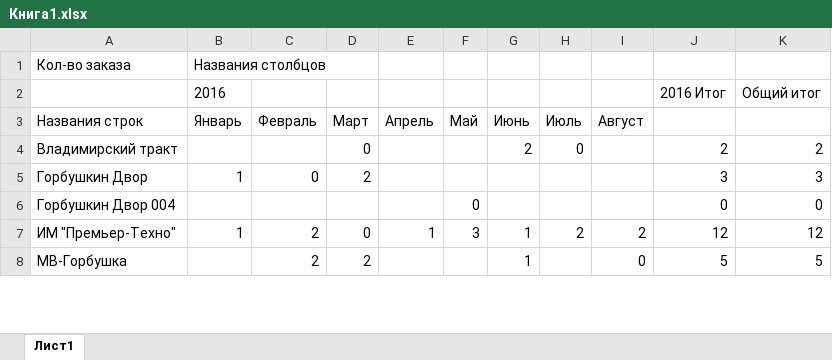
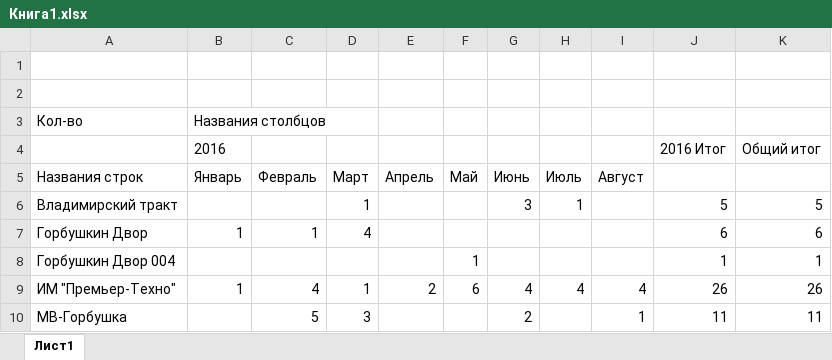
Before and after one commit to pelisker/pt-olap, an Excel workbook: olap/Книга1.xlsx, sheet Лист1, drawn as a sheet; only a part is shown; values as stored, in another font and other column widths than the file's, no borders; addresses are those after the commit; the diff covers the shown part only; the diff names each change by its address in the sheet, - before the commit and + after, or states it on an @@ line.

```diff
--- a/olap/Книга1.xlsx (sheet Лист1)
+++ b/olap/Книга1.xlsx (sheet Лист1)
+row 1: (empty)
+row 2: (empty)
-A3 (Названия строк): Кол-во заказа
+A3 (Названия строк): Кол-во
-D6 (Март): 0
+D6 (Март): 1
-G6 (Июнь): 2
+G6 (Июнь): 3
-H6 (Июль): 0
+H6 (Июль): 1
-J6: 2
+J6: 5
-K6: 2
+K6: 5
-C7 (Февраль): 0
+C7 (Февраль): 1
-D7 (Март): 2
+D7 (Март): 4
-J7: 3
+J7: 6
-K7: 3
+K7: 6
-F8 (Май): 0
+F8 (Май): 1
-J8: 0
+J8: 1
-K8: 0
+K8: 1
-C9 (Февраль): 2
+C9 (Февраль): 4
-D9 (Март): 0
+D9 (Март): 1
-E9 (Апрель): 1
+E9 (Апрель): 2
-F9 (Май): 3
+F9 (Май): 6
-G9 (Июнь): 1
+G9 (Июнь): 4
-H9 (Июль): 2
+H9 (Июль): 4
-I9 (Август): 2
+I9 (Август): 4
-J9: 12
+J9: 26
-K9: 12
+K9: 26
-C10 (Февраль): 2
+C10 (Февраль): 5
-D10 (Март): 2
+D10 (Март): 3
-G10 (Июнь): 1
+G10 (Июнь): 2
-I10 (Август): 0
+I10 (Август): 1
-J10: 5
+J10: 11
-K10: 5
+K10: 11
```
Also changed, not shown: 37 edited cells elsewhere in this sheet, 13 other files.
